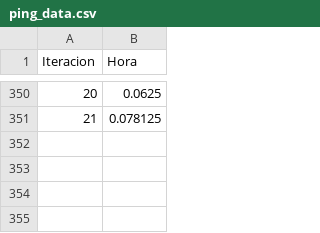
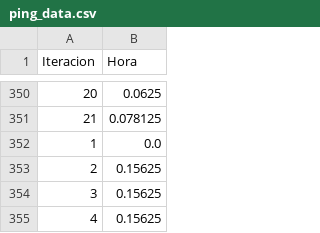
Before and after one commit to caceroide9/MySQL-vs-NoSQL-Performance, a CSV file: Graficando_advance/Data/ping_data.csv, drawn as a sheet; only a part is shown, gaps mark what is left out; the diff names each change by its address in the sheet, - before the commit and + after, or states it on an @@ line.

```diff
--- a/Graficando_advance/Data/ping_data.csv
+++ b/Graficando_advance/Data/ping_data.csv
+row 352: 1 | 0.0
+row 353: 2 | 0.15625
+row 354: 3 | 0.15625
+row 355: 4 | 0.15625
```
Also changed, not shown: Graficando_advance/Data/MongoTest1.csv, 4 other files.
